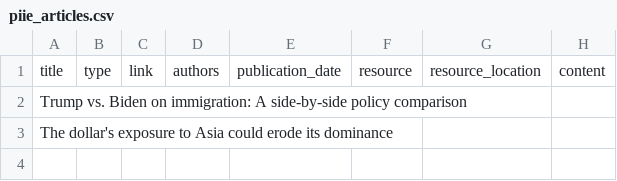
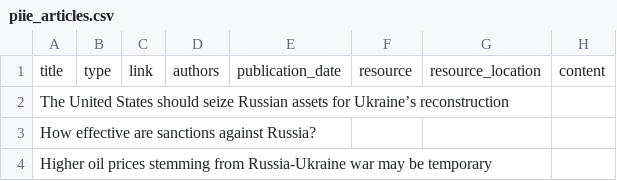
Before and after one commit to GhazalMUA/andishkade, a CSV file: piie_articles.csv, drawn as a sheet.

```diff
--- a/piie_articles.csv
+++ b/piie_articles.csv
@@ -1,3 +1,4 @@
 title,type,link,authors,publication_date,resource,resource_location,content
-Trump vs. Biden on immigration: A side-by-side policy comparison,,,,,,,
-The dollar's exposure to Asia could erode its dominance,,,,,,,
+The United States should seize Russian assets for Ukraine’s reconstruction,,,,,,,
+How effective are sanctions against Russia?,,,,,,,
+Higher oil prices stemming from Russia-Ukraine war may be temporary,,,,,,,
```
Also changed, not shown: 3 other files.
